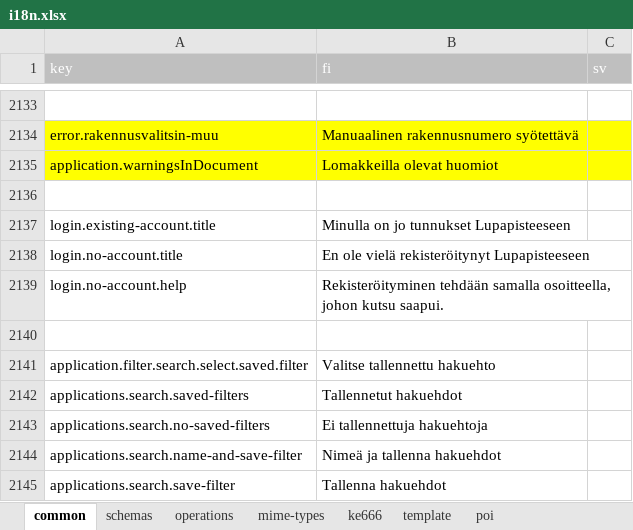
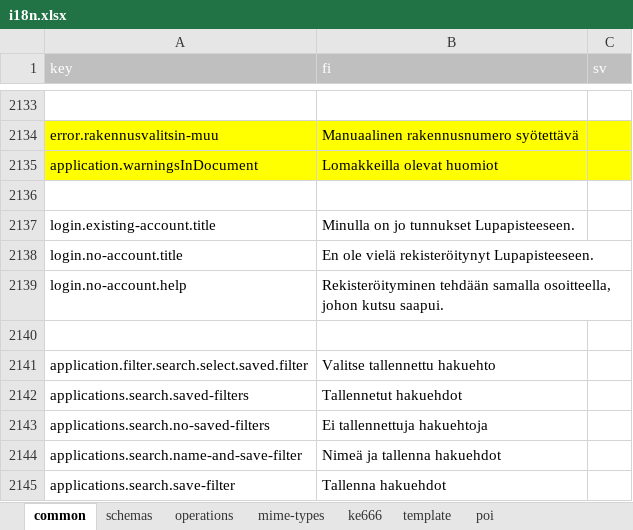
Before and after one commit to lupapiste/lupapiste, an Excel workbook: resources/i18n.xlsx, sheet common, drawn as a sheet; only a part is shown, gaps mark what is left out; values as stored, in another font and other column widths than the file's, no borders; conditional formats not drawn; the diff names each change by its address in the sheet, - before the commit and + after, or states it on an @@ line.

Commit message:
recoverd

```diff
--- a/resources/i18n.xlsx (sheet common)
+++ b/resources/i18n.xlsx (sheet common)
-B2137 (fi): Minulla on jo tunnukset Lupapisteeseen
+B2137 (fi): Minulla on jo tunnukset Lupapisteeseen.
-B2138 (fi): En ole vielä rekisteröitynyt Lupapisteeseen
+B2138 (fi): En ole vielä rekisteröitynyt Lupapisteeseen.
```
Also changed, not shown: sheet maanmittaustoimitukset.
